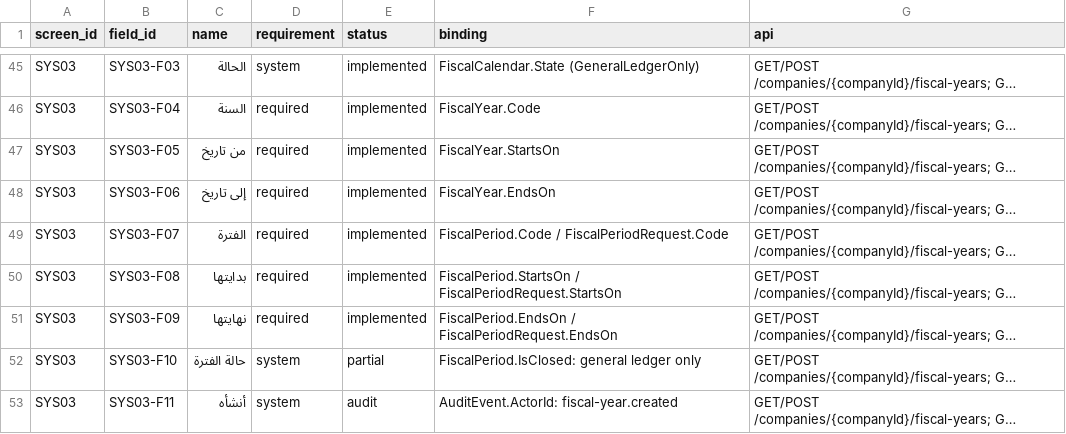
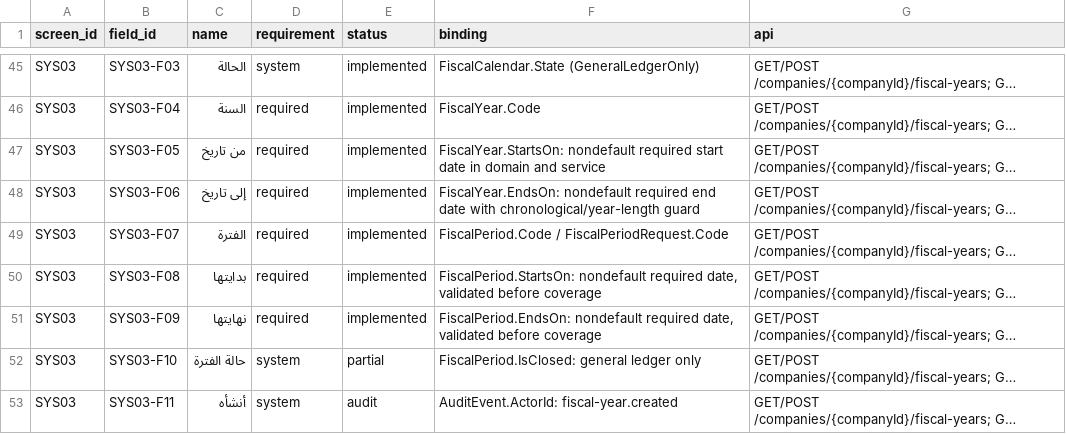
Before and after one commit to ameenalqershi/ameen-erp, a CSV file: docs/backend/fields-implementation.csv, drawn as a sheet; only a part is shown, gaps mark what is left out; long unchanged cells end in …; the diff names each change by its address in the sheet, - before the commit and + after, or states it on an @@ line.

Commit message:
fix(SYS03): reject missing year and period dates with atomic calendar tests

```diff
--- a/docs/backend/fields-implementation.csv
+++ b/docs/backend/fields-implementation.csv
-F47 (binding): FiscalYear.StartsOn
+F47 (binding): FiscalYear.StartsOn: nondefault required start date in domain and service
-F48 (binding): FiscalYear.EndsOn
+F48 (binding): FiscalYear.EndsOn: nondefault required end date with chronological/year-length guard
-F50 (binding): FiscalPeriod.StartsOn / FiscalPeriodRequest.StartsOn
+F50 (binding): FiscalPeriod.StartsOn: nondefault required date, validated before coverage
-F51 (binding): FiscalPeriod.EndsOn / FiscalPeriodRequest.EndsOn
+F51 (binding): FiscalPeriod.EndsOn: nondefault required date, validated before coverage
```
Also changed, not shown: 7 other files.
